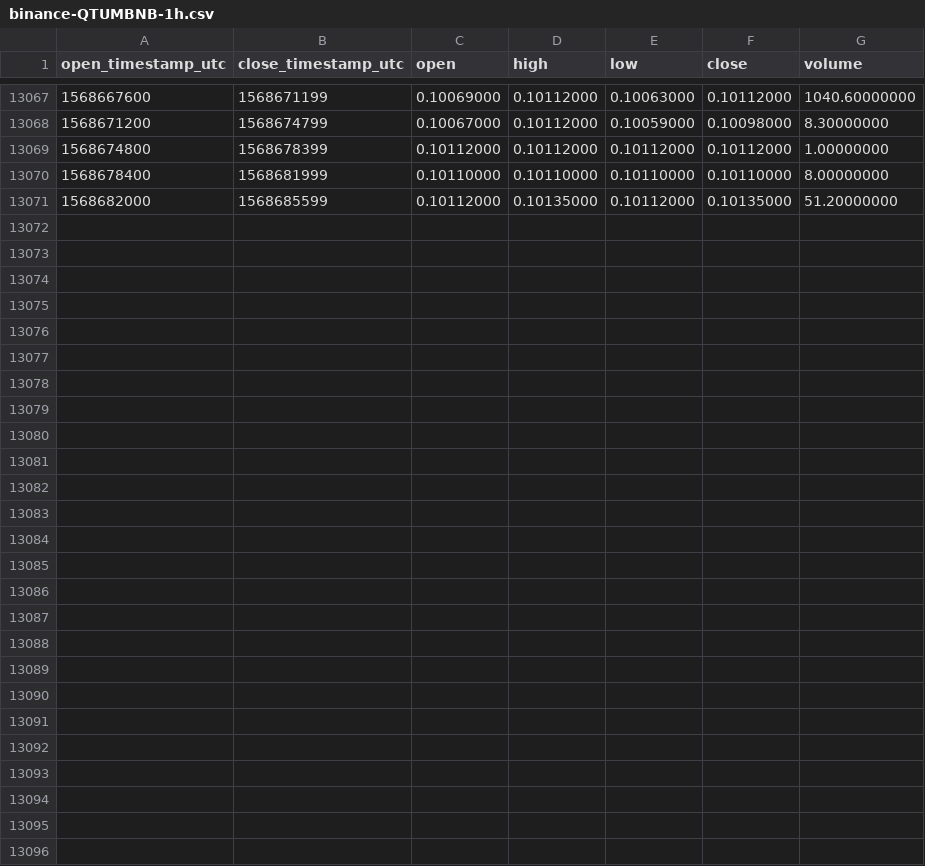
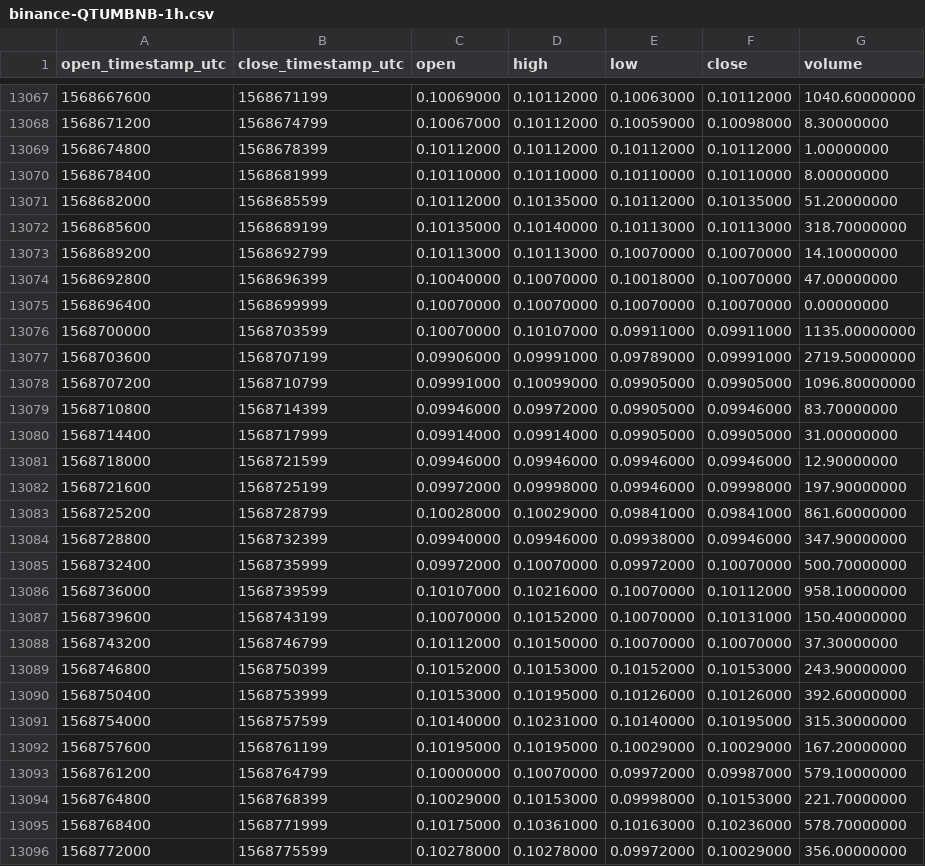
Before and after one commit to cryptobigbro/binance-QTUMBNB, a CSV file: binance-QTUMBNB-1h.csv, drawn as a sheet; only a part is shown, gaps mark what is left out.

Commit message:
Update OHLCV data.

```diff
--- a/binance-QTUMBNB-1h.csv
+++ b/binance-QTUMBNB-1h.csv
@@ -13071 +13071,26 @@ open_timestamp_utc,close_timestamp_utc,open,high,low,close,volume
 1568682000,1568685599,0.10112000,0.10135000,0.10112000,0.10135000,51.20000000
+1568685600,1568689199,0.10135000,0.10140000,0.10113000,0.10113000,318.70000000
+1568689200,1568692799,0.10113000,0.10113000,0.10070000,0.10070000,14.10000000
+1568692800,1568696399,0.10040000,0.10070000,0.10018000,0.10070000,47.00000000
+1568696400,1568699999,0.10070000,0.10070000,0.10070000,0.10070000,0.00000000
+1568700000,1568703599,0.10070000,0.10107000,0.09911000,0.09911000,1135.00000000
+1568703600,1568707199,0.09906000,0.09991000,0.09789000,0.09991000,2719.50000000
+1568707200,1568710799,0.09991000,0.10099000,0.09905000,0.09905000,1096.80000000
+1568710800,1568714399,0.09946000,0.09972000,0.09905000,0.09946000,83.70000000
+1568714400,1568717999,0.09914000,0.09914000,0.09905000,0.09905000,31.00000000
+1568718000,1568721599,0.09946000,0.09946000,0.09946000,0.09946000,12.90000000
+1568721600,1568725199,0.09972000,0.09998000,0.09946000,0.09998000,197.90000000
+1568725200,1568728799,0.10028000,0.10029000,0.09841000,0.09841000,861.60000000
+1568728800,1568732399,0.09940000,0.09946000,0.09938000,0.09946000,347.90000000
+1568732400,1568735999,0.09972000,0.10070000,0.09972000,0.10070000,500.70000000
+1568736000,1568739599,0.10107000,0.10216000,0.10070000,0.10112000,958.10000000
+1568739600,1568743199,0.10070000,0.10152000,0.10070000,0.10131000,150.40000000
+1568743200,1568746799,0.10112000,0.10150000,0.10070000,0.10070000,37.30000000
+1568746800,1568750399,0.10152000,0.10153000,0.10152000,0.10153000,243.90000000
+1568750400,1568753999,0.10153000,0.10195000,0.10126000,0.10126000,392.60000000
+1568754000,1568757599,0.10140000,0.10231000,0.10140000,0.10195000,315.30000000
+1568757600,1568761199,0.10195000,0.10195000,0.10029000,0.10029000,167.20000000
+1568761200,1568764799,0.10000000,0.10070000,0.09972000,0.09987000,579.10000000
+1568764800,1568768399,0.10029000,0.10153000,0.09998000,0.10153000,221.70000000
+1568768400,1568771999,0.10175000,0.10361000,0.10163000,0.10236000,578.70000000
+1568772000,1568775599,0.10278000,0.10278000,0.09972000,0.10029000,356.00000000
```
Also changed, not shown: binance-QTUMBNB-1d.csv.
